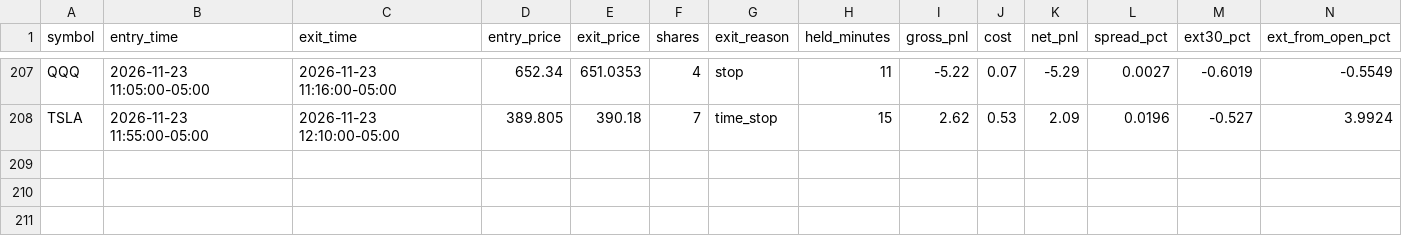
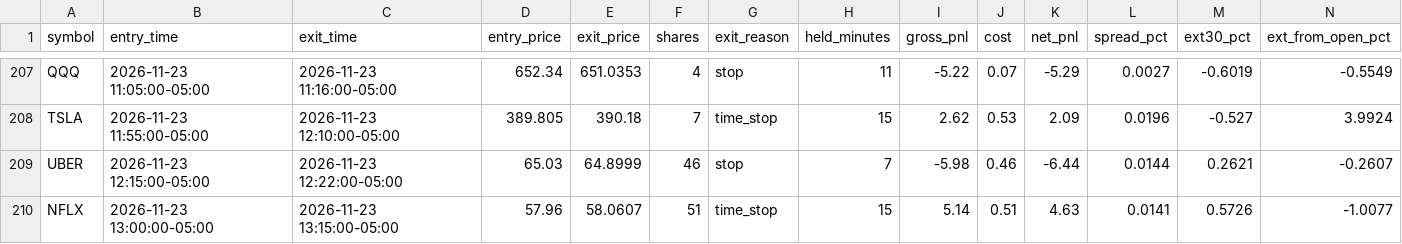
Before and after one commit to njdfan1711-cpu/Fin, a CSV file: scalping/scalp_account_trades.csv, drawn as a sheet; only a part is shown, gaps mark what is left out.

```diff
--- a/scalping/scalp_account_trades.csv
+++ b/scalping/scalp_account_trades.csv
@@ -208 +208,3 @@ QQQ,2026-11-23 11:05:00-05:00,2026-11-23 11:16:00-05:00,652.34,651.0353,4,stop,1
 TSLA,2026-11-23 11:55:00-05:00,2026-11-23 12:10:00-05:00,389.805,390.18,7,time_stop,15,2.62,0.53,2.09,0.0196,-0.527,3.9924
+UBER,2026-11-23 12:15:00-05:00,2026-11-23 12:22:00-05:00,65.03,64.8999,46,stop,7,-5.98,0.46,-6.44,0.0144,0.2621,-0.2607
+NFLX,2026-11-23 13:00:00-05:00,2026-11-23 13:15:00-05:00,57.96,58.0607,51,time_stop,15,5.14,0.51,4.63,0.0141,0.5726,-1.0077
```
Also changed, not shown: scalping/scalp_backtest_trades.csv, scalping/scalp_backtest_trail_trades.csv, 8 other files.
